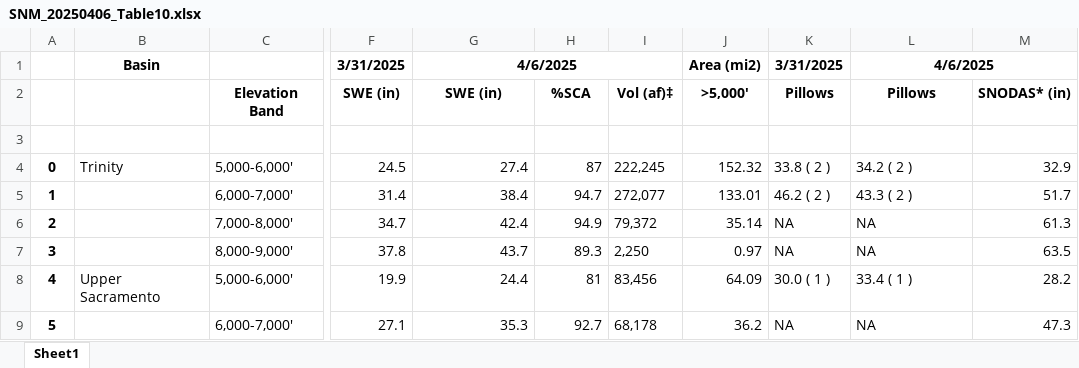
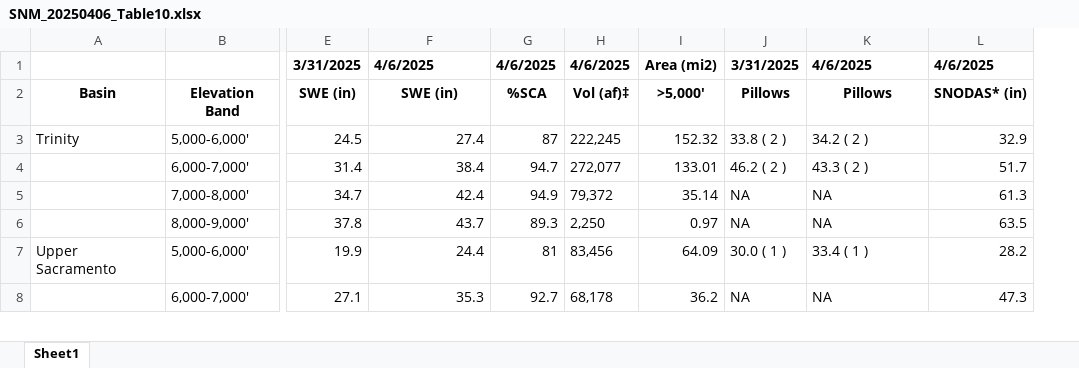
Before and after one commit to CU-Mountain-Hydrology/WestWide, an Excel workbook: SNM_20250406_Table10.xlsx, sheet Sheet1, drawn as a sheet; only a part is shown, gaps mark what is left out; values as stored, in another font and other column widths than the file's, no borders; removed rows and columns are numbered as before the commit, all else as after; rows hold the shown columns only; the diff names each change by its address in the sheet, - before the commit and + after, or states it on an @@ line.

```diff
--- a/SNM_20250406_Table10.xlsx (sheet Sheet1)
+++ b/SNM_20250406_Table10.xlsx (sheet Sheet1)
-column A, rows 4-9: 0 | 1 | 2 | 3 | 4 | 5
-A1: Basin
+A1: (empty)
-F1 alignment: center
+F1 alignment: left
-G1:I1 merged
-G1: (empty)
+G1: 4/6/2025
-H1: (empty)
+H1: 4/6/2025
-K1 alignment: center
+K1 alignment: left
-L1:M1 merged
-L1: (empty)
+L1: 4/6/2025
-A2: (empty)
+A2: Basin
-row 3: (empty)
```
Also changed, not shown: SNM_20250406_Table5.xlsx.
